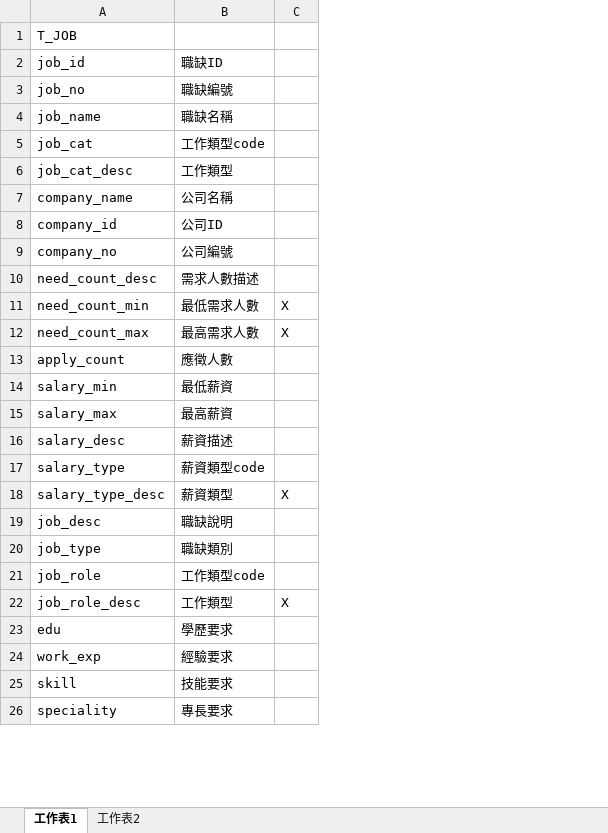
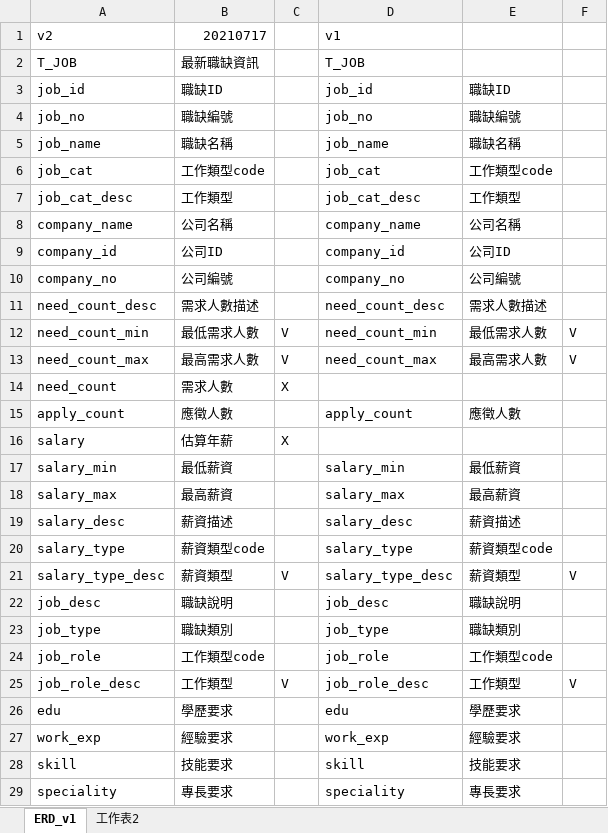
Before and after one commit to nihowwhy/hr_bank, an Excel workbook: table_schema.xlsx, sheet ERD_v1, drawn as a sheet; only a part is shown; values as stored, in another font and other column widths than the file's, no cell formats; addresses are those after the commit; the diff covers the shown part only; the diff names each change by its address in the sheet, - before the commit and + after, or states it on an @@ line.

```diff
--- a/table_schema.xlsx (sheet ERD_v1)
+++ b/table_schema.xlsx (sheet ERD_v1)
-sheet tab: 工作表1
+sheet tab: ERD_v1
+column D, rows 2-13: T_JOB | job_id | job_no | job_name | job_cat | job_cat_desc | company_name | company_id | company_no | need_count_desc | need_count_min | need_count_max; row 15: apply_count; rows 17-29: salary_min | salary_max | salary_desc | salary_type | salary_type_desc | job_desc | job_type | job_role | job_role_desc | edu | work_exp | skill | speciality
+column E, rows 3-13: 職缺ID | 職缺編號 | 職缺名稱 | 工作類型code | 工作類型 | 公司名稱 | 公司ID | 公司編號 | 需求人數描述 | 最低需求人數 | 最高需求人數; row 15: 應徵人數; rows 17-29: 最低薪資 | 最高薪資 | 薪資描述 | 薪資類型code | 薪資類型 | 職缺說明 | 職缺類別 | 工作類型code | 工作類型 | 學歷要求 | 經驗要求 | 技能要求 | 專長要求
+column F, rows 12-13: V | V; rows 21-25: V |  |  |  | V
+row 1: v2 | 20210717 |  | v1
-B2: (empty)
+B2: 最新職缺資訊
-C12:C13: X
+C12:C13: V
+row 14: need_count | 需求人數 | X
+row 16: salary | 估算年薪 | X
-C21: X
+C21: V
-C25: X
+C25: V
```
Also changed, not shown: 19 added rows, 19 removed rows, 1 moved row and 15 edited cells elsewhere in this sheet, cell formats, 1 other file.
